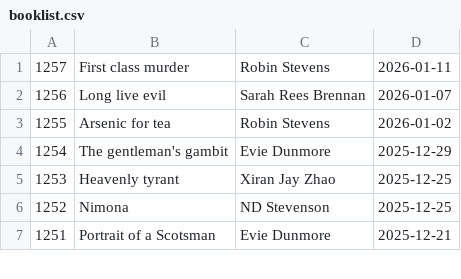
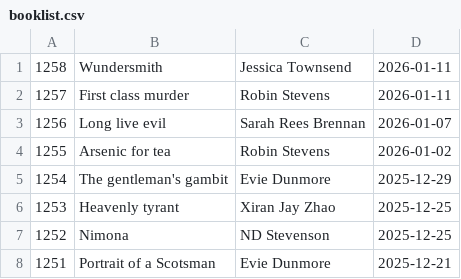
Before and after one commit to talopine/Gloomy-Octopus-Blog, a CSV file: content/pages/booklist/booklist.csv, drawn as a sheet; only a part is shown; the diff names each change by its address in the sheet, - before the commit and + after, or states it on an @@ line.

Commit message:
Update booklist.csv

```diff
--- a/content/pages/booklist/booklist.csv
+++ b/content/pages/booklist/booklist.csv
+row 1: 1258 | Wundersmith | Jessica Townsend | 2026-01-11
```
